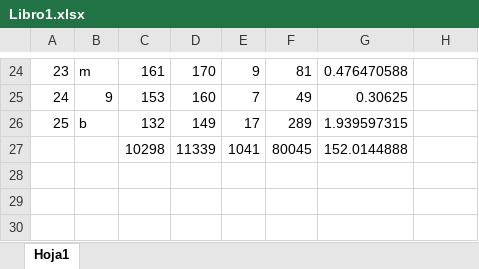
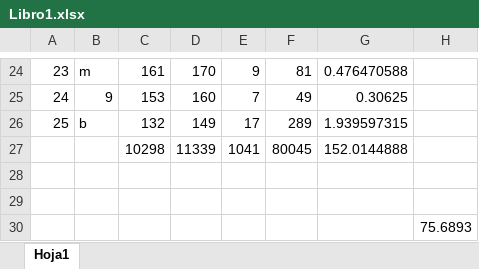
Before and after one commit to WhillyA/RecovedFiles, an Excel workbook: docx/Libro1.xlsx, sheet Hoja1, drawn as a sheet; only a part is shown, gaps mark what is left out; values as stored, in another font and other column widths than the file's, no borders; the diff names each change by its address in the sheet, - before the commit and + after, or states it on an @@ line.

```diff
--- a/docx/Libro1.xlsx (sheet Hoja1)
+++ b/docx/Libro1.xlsx (sheet Hoja1)
+row 28: (empty)
+row 29: (empty)
+row 30:  |  |  |  |  |  |  | 75.6893
```
Also changed, not shown: 11 other files.
